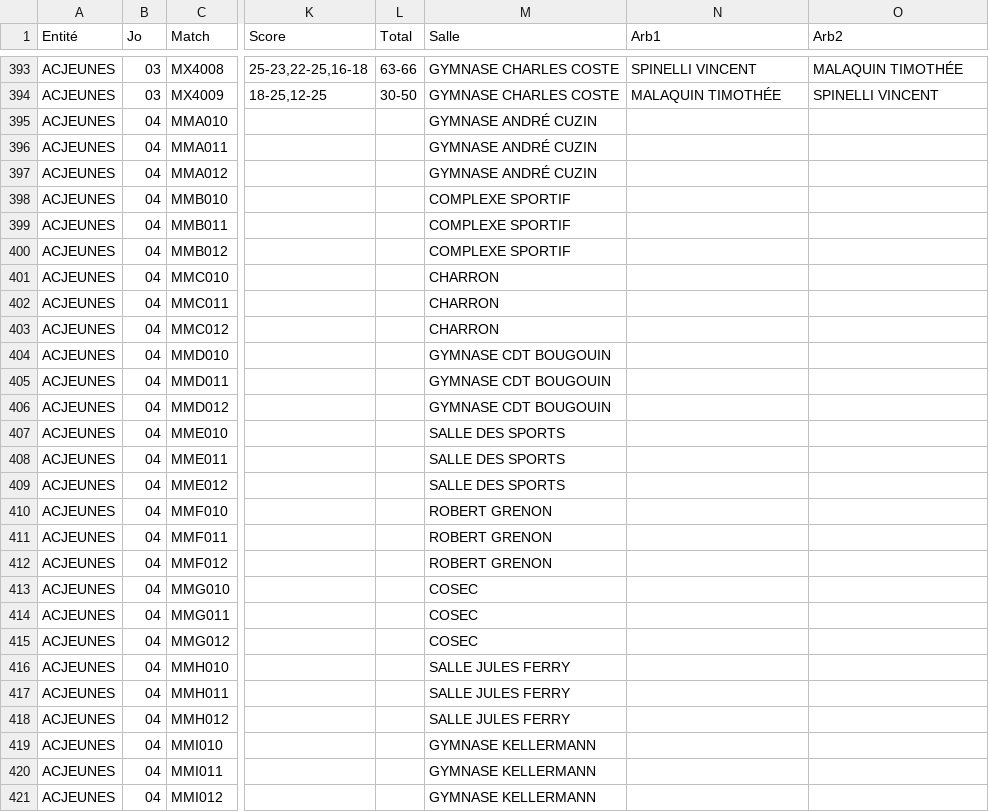
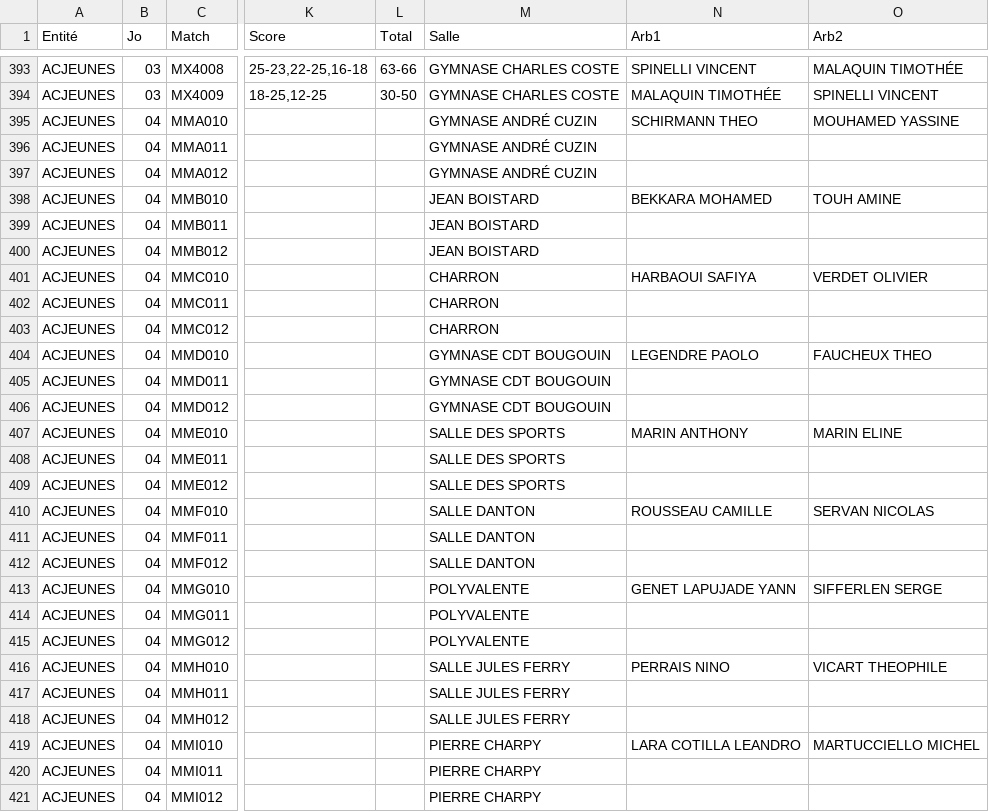
Before and after one commit to gillesdandrea/vb-stats, a CSV file: data/FFVB-2026-CDF-M15M.CSV, drawn as a sheet; only a part is shown, gaps mark what is left out; the diff covers the shown part only; the diff names each change by its address in the sheet, - before the commit and + after, or states it on an @@ line.

```diff
--- a/data/FFVB-2026-CDF-M15M.CSV
+++ b/data/FFVB-2026-CDF-M15M.CSV
-N395 (Arb1): (empty)
+N395 (Arb1): SCHIRMANN THEO
-O395 (Arb2): (empty)
+O395 (Arb2): MOUHAMED YASSINE
-M398:M400 (Salle): COMPLEXE SPORTIF
+M398:M400 (Salle): JEAN BOISTARD
-N398 (Arb1): (empty)
+N398 (Arb1): BEKKARA MOHAMED
-O398 (Arb2): (empty)
+O398 (Arb2): TOUH AMINE
-N401 (Arb1): (empty)
+N401 (Arb1): HARBAOUI SAFIYA
-O401 (Arb2): (empty)
+O401 (Arb2): VERDET OLIVIER
-N404 (Arb1): (empty)
+N404 (Arb1): LEGENDRE PAOLO
-O404 (Arb2): (empty)
+O404 (Arb2): FAUCHEUX THEO
-N407 (Arb1): (empty)
+N407 (Arb1): MARIN ANTHONY
-O407 (Arb2): (empty)
+O407 (Arb2): MARIN ELINE
-M410:M412 (Salle): ROBERT GRENON
+M410:M412 (Salle): SALLE DANTON
-N410 (Arb1): (empty)
+N410 (Arb1): ROUSSEAU CAMILLE
-O410 (Arb2): (empty)
+O410 (Arb2): SERVAN NICOLAS
-M413:M415 (Salle): COSEC
+M413:M415 (Salle): POLYVALENTE
-N413 (Arb1): (empty)
+N413 (Arb1): GENET LAPUJADE YANN
-O413 (Arb2): (empty)
+O413 (Arb2): SIFFERLEN SERGE
-N416 (Arb1): (empty)
+N416 (Arb1): PERRAIS NINO
-O416 (Arb2): (empty)
+O416 (Arb2): VICART THEOPHILE
-M419:M421 (Salle): GYMNASE KELLERMANN
+M419:M421 (Salle): PIERRE CHARPY
-N419 (Arb1): (empty)
+N419 (Arb1): LARA COTILLA LEANDRO
-O419 (Arb2): (empty)
+O419 (Arb2): MARTUCCIELLO MICHEL
```
Also changed, not shown: 55 edited cells elsewhere in this file, data/FFVB-2026-CDF-M13F.CSV, data/FFVB-2026-CDF-M13M.CSV, 4 other files.
